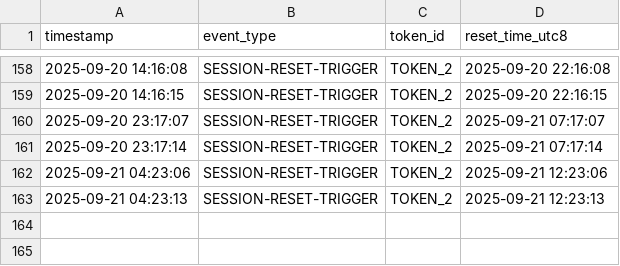
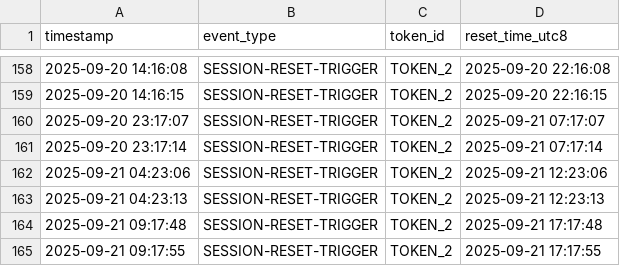
Before and after one commit to 1415723621/claude-daily-check-in, a CSV file: logs/202509-session-log.csv, drawn as a sheet; only a part is shown, gaps mark what is left out; the diff names each change by its address in the sheet, - before the commit and + after, or states it on an @@ line.

```diff
--- a/logs/202509-session-log.csv
+++ b/logs/202509-session-log.csv
+row 164: 2025-09-21 09:17:48 | SESSION-RESET-TRIGGER | TOKEN_2 | 2025-09-21 17:17:48
+row 165: 2025-09-21 09:17:55 | SESSION-RESET-TRIGGER | TOKEN_2 | 2025-09-21 17:17:55
```
